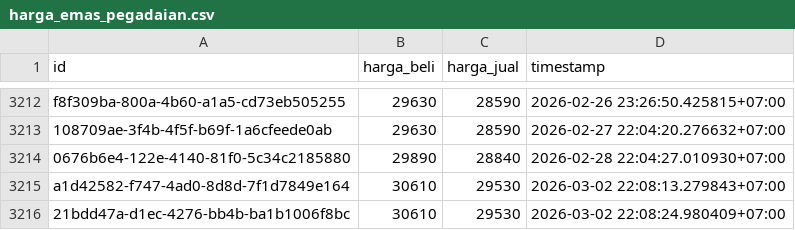
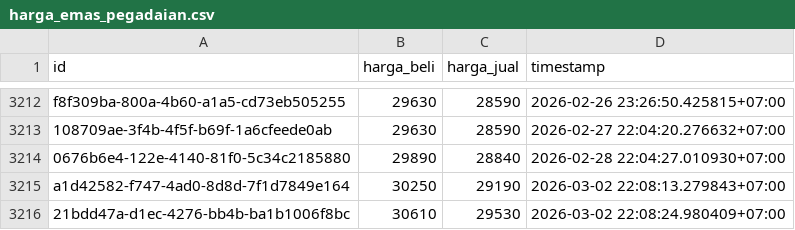
Before and after one commit to ahmadzfaiz/data, a CSV file: datasets/harga_emas_pegadaian.csv, drawn as a sheet; only a part is shown, gaps mark what is left out.

Commit message:
chore: update harga emas

```diff
--- a/datasets/harga_emas_pegadaian.csv
+++ b/datasets/harga_emas_pegadaian.csv
@@ -3214,3 +3214,3 @@ f8f309ba-800a-4b60-a1a5-cd73eb505255,29630,28590,2026-02-26 23:26:50.425815+07:0
 0676b6e4-122e-4140-81f0-5c34c2185880,29890,28840,2026-02-28 22:04:27.010930+07:00
-a1d42582-f747-4ad0-8d8d-7f1d7849e164,30610,29530,2026-03-02 22:08:13.279843+07:00
+a1d42582-f747-4ad0-8d8d-7f1d7849e164,30250,29190,2026-03-02 22:08:13.279843+07:00
 21bdd47a-d1ec-4276-bb4b-ba1b1006f8bc,30610,29530,2026-03-02 22:08:24.980409+07:00
```
